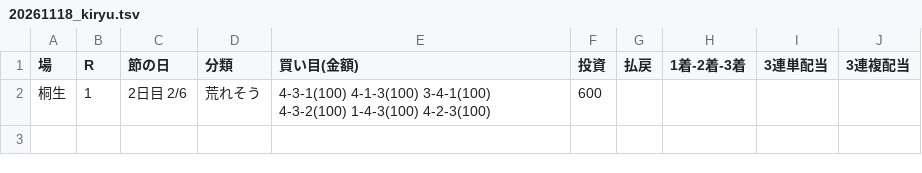
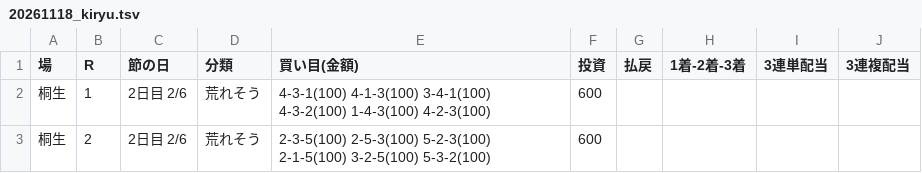
Before and after one commit to 777peipeipei-cmd/777reposi, a TSV file: notes/picks/20261118_kiryu.tsv, drawn as a sheet.

```diff
--- a/notes/picks/20261118_kiryu.tsv
+++ b/notes/picks/20261118_kiryu.tsv
@@ -2 +2,2 @@
 桐生	1	2日目 2/6	荒れそう	4-3-1(100) 4-1-3(100) 3-4-1(100) 4-3-2(100) 1-4-3(100) 4-2-3(100)	600				
+桐生	2	2日目 2/6	荒れそう	2-3-5(100) 2-5-3(100) 5-2-3(100) 2-1-5(100) 3-2-5(100) 5-3-2(100)	600				
```
